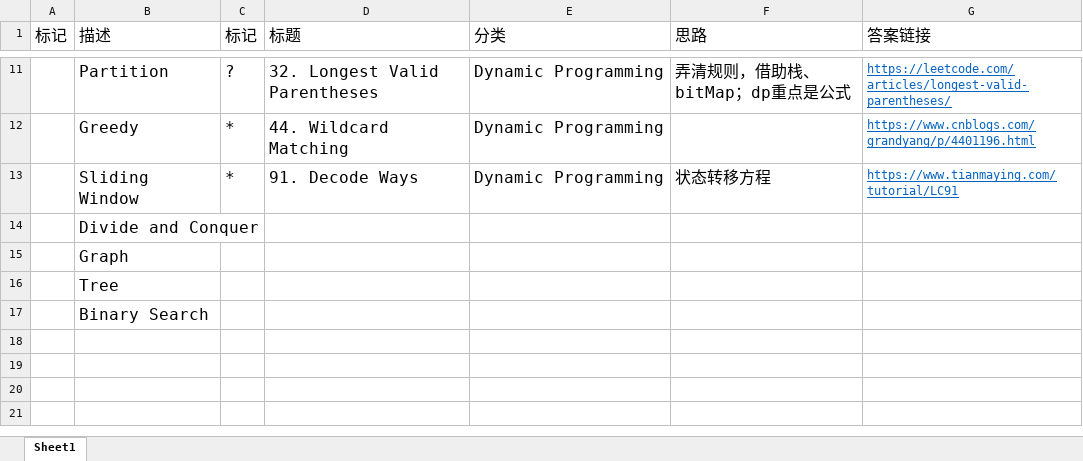
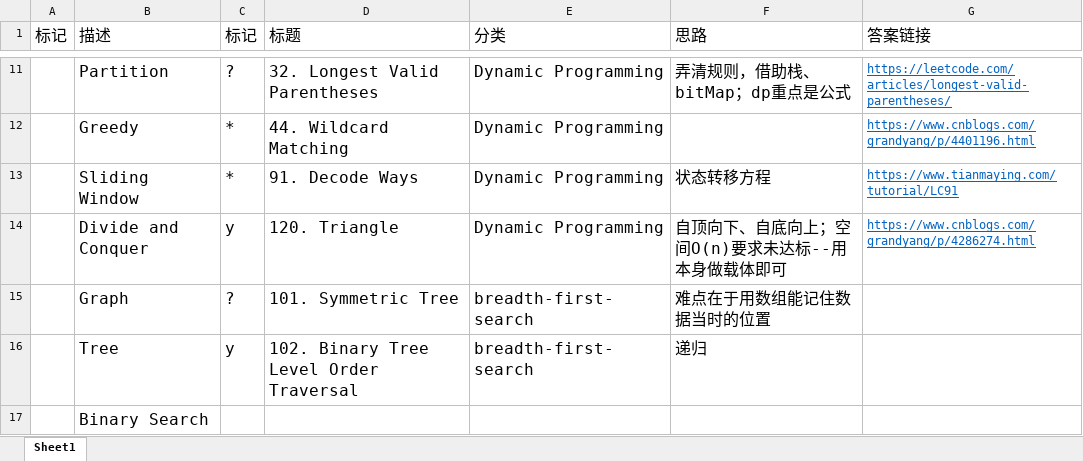
Before and after one commit to hui-DBL/LeetCode, an Excel workbook: leetcode记录.xlsx, sheet Sheet1, drawn as a sheet; only a part is shown, gaps mark what is left out; values as stored, in another font and other column widths than the file's, no borders; the diff names each change by its address in the sheet, - before the commit and + after, or states it on an @@ line.

```diff
--- a/leetcode记录.xlsx (sheet Sheet1)
+++ b/leetcode记录.xlsx (sheet Sheet1)
-C14 (标记): (empty)
+C14 (标记): y
-D14 (标题): (empty)
+D14 (标题): 120. Triangle
-E14 (分类): (empty)
+E14 (分类): Dynamic Programming
-F14 (思路): (empty)
+F14 (思路): 自顶向下、自底向上；空间O(n)要求未达标--用本身做载体即可
-G14 (答案链接): (empty)
+G14 (答案链接): https://www.cnblogs.com/grandyang/p/4286274.html
-C15 (标记): (empty)
+C15 (标记): ?
-D15 (标题): (empty)
+D15 (标题): 101. Symmetric Tree
-E15:E16 (分类): (empty)
+E15:E16 (分类): breadth-first-search
-F15 (思路): (empty)
+F15 (思路): 难点在于用数组能记住数据当时的位置
-C16 (标记): (empty)
+C16 (标记): y
-D16 (标题): (empty)
+D16 (标题): 102. Binary Tree Level Order Traversal
-F16 (思路): (empty)
+F16 (思路): 递归
```
Also changed, not shown: 4 other files.
